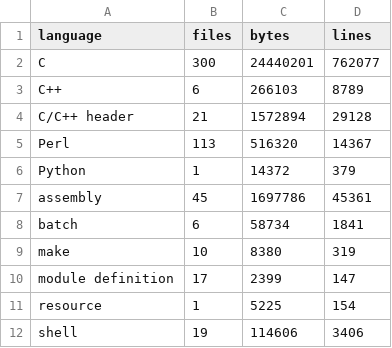
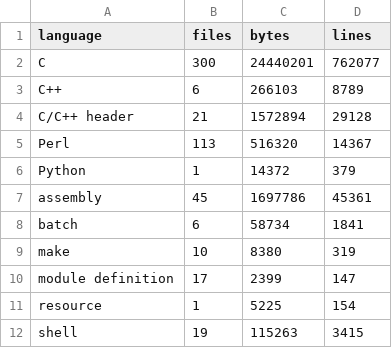
Before and after one commit to MDMoll/Shandalar, a TSV file: docs/generated/code-audit/language-summary.tsv, drawn as a sheet.

```diff
--- a/docs/generated/code-audit/language-summary.tsv
+++ b/docs/generated/code-audit/language-summary.tsv
@@ -11,2 +11,2 @@ module definition	17	2399	147
 resource	1	5225	154
-shell	19	114606	3406
+shell	19	115263	3415
```
Also changed, not shown: docs/generated/code-audit/grep-hazard-results.tsv, docs/generated/code-audit/hardcoded-paths.tsv, 19 other files.
